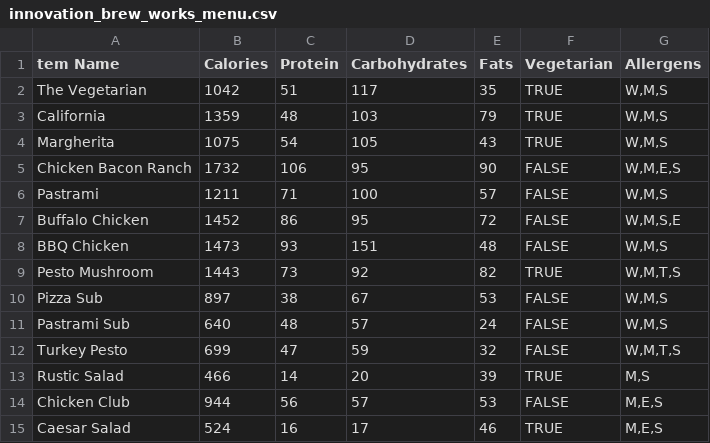
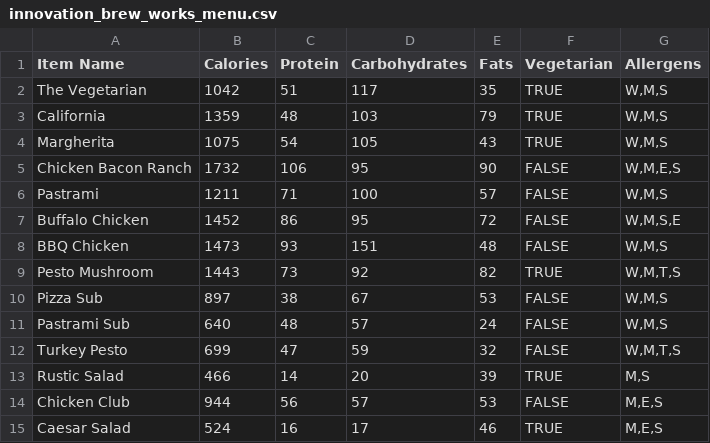
Before and after one commit to YuAreMySunshine/BroncoBites, a CSV file: Backend/scripts/Menus/innovation_brew_works_menu.csv, drawn as a sheet.

```diff
--- a/Backend/scripts/Menus/innovation_brew_works_menu.csv
+++ b/Backend/scripts/Menus/innovation_brew_works_menu.csv
@@ -1,2 +1,2 @@
-tem Name,Calories,Protein,Carbohydrates,Fats,Vegetarian,Allergens
+Item Name,Calories,Protein,Carbohydrates,Fats,Vegetarian,Allergens
 The Vegetarian,1042,51,117,35,TRUE,"W,M,S"
```
Also changed, not shown: Backend/scripts/Menus/carls_jr_menu.csv, Backend/scripts/Menus/fitbites_campus_menu.csv, 9 other files.
